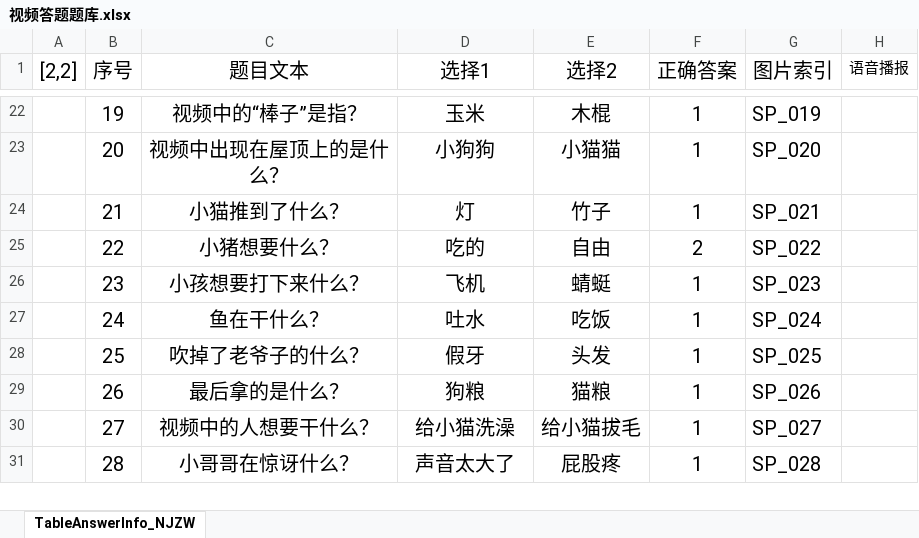
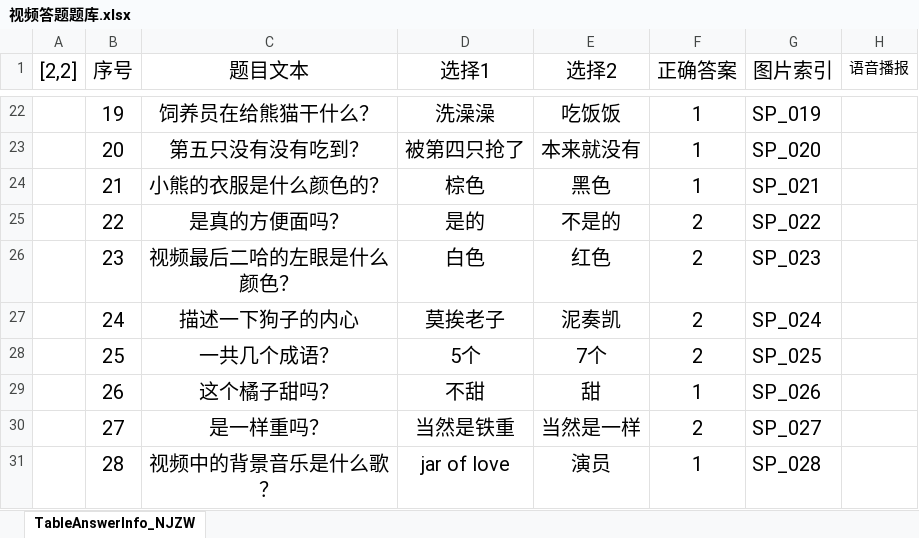
Before and after one commit to Shyf258/AnswerGame, an Excel workbook: Client/Table/Level/视频答题题库.xlsx, sheet TableAnswerInfo_NJZW, drawn as a sheet; only a part is shown, gaps mark what is left out; values as stored, in another font and other column widths than the file's, no borders; the diff covers the shown part only; the diff names each change by its address in the sheet, - before the commit and + after, or states it on an @@ line.

```diff
--- a/Client/Table/Level/视频答题题库.xlsx (sheet TableAnswerInfo_NJZW)
+++ b/Client/Table/Level/视频答题题库.xlsx (sheet TableAnswerInfo_NJZW)
-C22 (题目文本): 视频中的“棒子”是指？
+C22 (题目文本): 饲养员在给熊猫干什么？
-D22 (选择1): 玉米
+D22 (选择1): 洗澡澡
-E22 (选择2): 木棍
+E22 (选择2): 吃饭饭
-C23 (题目文本): 视频中出现在屋顶上的是什么？
+C23 (题目文本): 第五只没有没有吃到？
-D23 (选择1): 小狗狗
+D23 (选择1): 被第四只抢了
-E23 (选择2): 小猫猫
+E23 (选择2): 本来就没有
-C24 (题目文本): 小猫推到了什么？
+C24 (题目文本): 小熊的衣服是什么颜色的？
-D24 (选择1): 灯
+D24 (选择1): 棕色
-E24 (选择2): 竹子
+E24 (选择2): 黑色
-C25 (题目文本): 小猪想要什么？
+C25 (题目文本): 是真的方便面吗？
-D25 (选择1): 吃的
+D25 (选择1): 是的
-E25 (选择2): 自由
+E25 (选择2): 不是的
-C26 (题目文本): 小孩想要打下来什么？
+C26 (题目文本): 视频最后二哈的左眼是什么颜色？
-D26 (选择1): 飞机
+D26 (选择1): 白色
-E26 (选择2): 蜻蜓
+E26 (选择2): 红色
-F26:F28 (正确答案): 1
+F26:F28 (正确答案): 2
-C27 (题目文本): 鱼在干什么？
+C27 (题目文本): 描述一下狗子的内心
-D27 (选择1): 吐水
+D27 (选择1): 莫挨老子
-E27 (选择2): 吃饭
+E27 (选择2): 泥奏凯
-C28 (题目文本): 吹掉了老爷子的什么？
+C28 (题目文本): 一共几个成语？
-D28 (选择1): 假牙
+D28 (选择1): 5个
-E28 (选择2): 头发
+E28 (选择2): 7个
-C29 (题目文本): 最后拿的是什么？
+C29 (题目文本): 这个橘子甜吗？
-D29 (选择1): 狗粮
+D29 (选择1): 不甜
-E29 (选择2): 猫粮
+E29 (选择2): 甜
-C30 (题目文本): 视频中的人想要干什么？
+C30 (题目文本): 是一样重吗？
-D30 (选择1): 给小猫洗澡
+D30 (选择1): 当然是铁重
-E30 (选择2): 给小猫拔毛
+E30 (选择2): 当然是一样
-F30 (正确答案): 1
+F30 (正确答案): 2
-C31 (题目文本): 小哥哥在惊讶什么？
+C31 (题目文本): 视频中的背景音乐是什么歌？
-D31 (选择1): 声音太大了
+D31 (选择1): jar of love
-E31 (选择2): 屁股疼
+E31 (选择2): 演员
```
Also changed, not shown: 33 added rows, 204 edited cells and cell formats elsewhere in this sheet, 1 other file.
